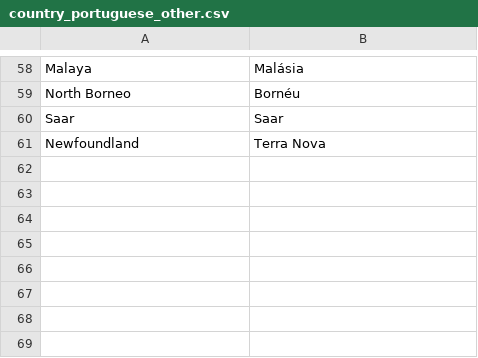
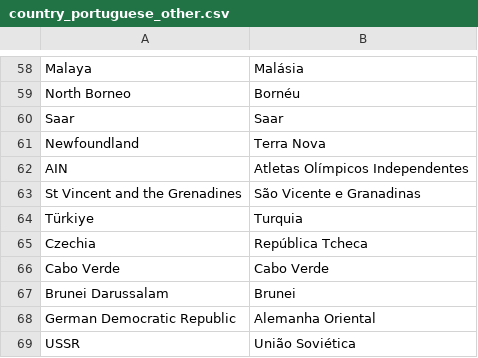
Before and after one commit to mvbfontes/powerbi_xperiun_olimpiadas, a CSV file: Dados/country_portuguese_other.csv, drawn as a sheet; only a part is shown, gaps mark what is left out.

Commit message:
Update country_portuguese_other.csv

```diff
--- a/Dados/country_portuguese_other.csv
+++ b/Dados/country_portuguese_other.csv
@@ -61 +61,9 @@ Saar;Saar
 Newfoundland;Terra Nova
+AIN;Atletas Olímpicos Independentes
+St Vincent and the Grenadines;São Vicente e Granadinas
+Türkiye;Turquia
+Czechia;República Tcheca
+Cabo Verde;Cabo Verde
+Brunei Darussalam;Brunei
+German Democratic Republic;Alemanha Oriental
+USSR;União Soviética
```
